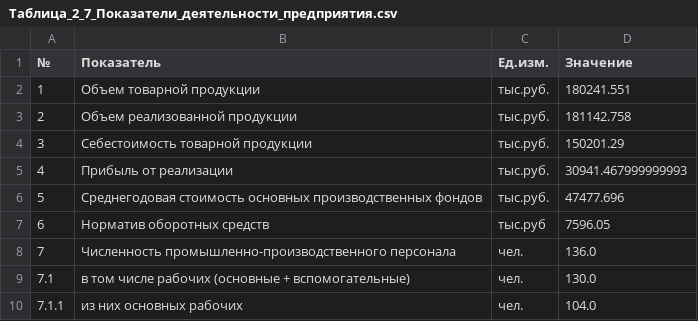
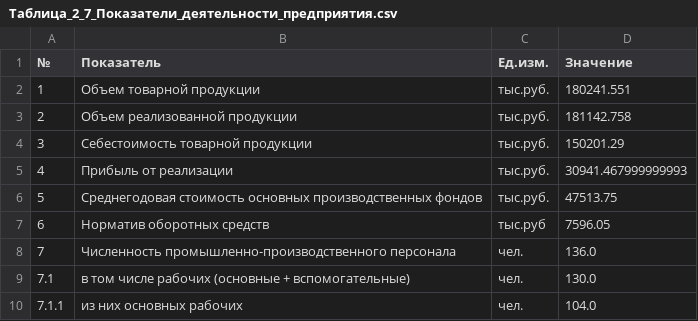
Before and after one commit to CheetoS101918/course, a CSV file: task4/Таблица_2_7_Показатели_деятельности_предприятия.csv, drawn as a sheet.

```diff
--- a/task4/Таблица_2_7_Показатели_деятельности_предприятия.csv
+++ b/task4/Таблица_2_7_Показатели_деятельности_предприятия.csv
@@ -5,3 +5,3 @@
 4;Прибыль от реализации;тыс.руб.;30941.467999999993
-5;Среднегодовая стоимость основных производственных фондов;тыс.руб.;47477.696
+5;Среднегодовая стоимость основных производственных фондов;тыс.руб.;47513.75
 6;Норматив оборотных средств;тыс.руб;7596.05
```
Also changed, not shown: task5/table12.csv, task5/table9.csv, 3 other files.
